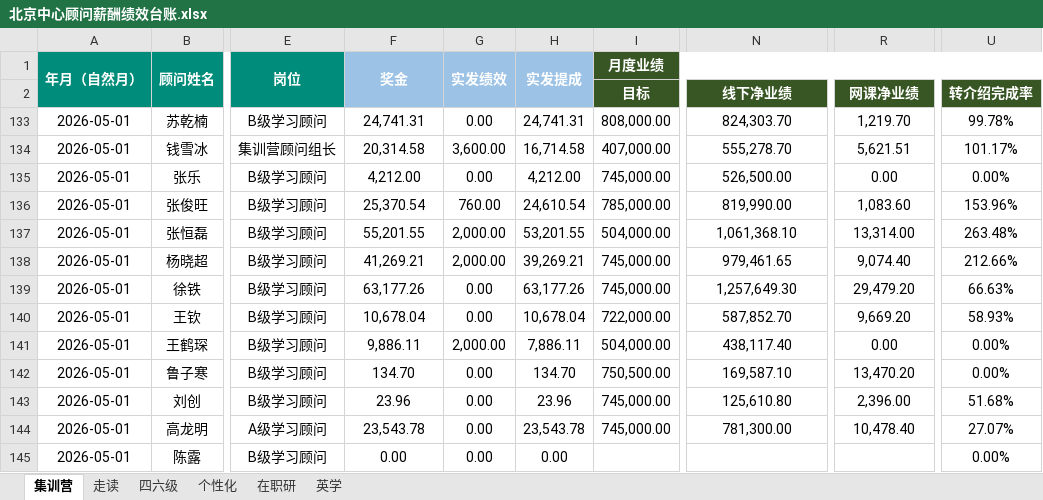
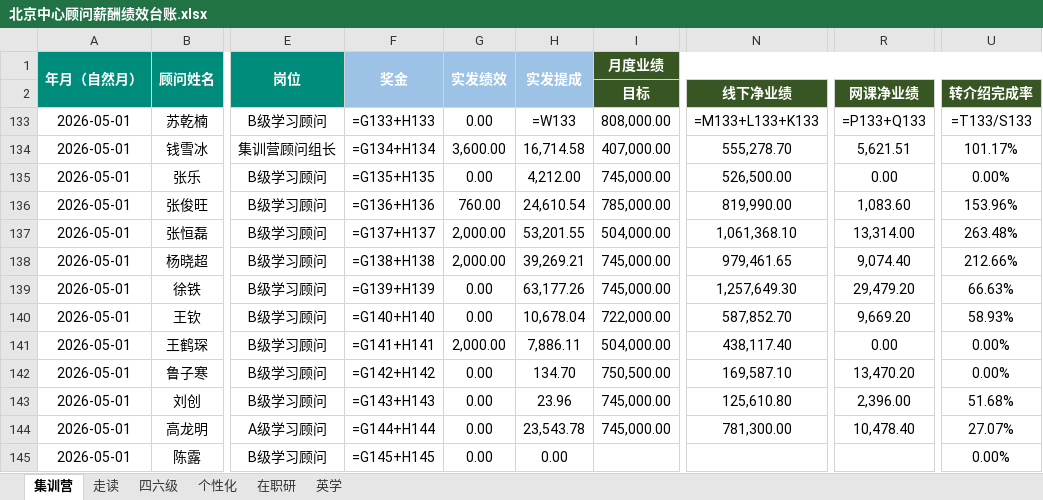
Before and after one commit to kk1780515605-ship-it/xdf-ass1, an Excel workbook: 北京中心顾问薪酬绩效台账.xlsx, sheet 集训营, drawn as a sheet; only a part is shown, gaps mark what is left out; values as stored, in another font and other column widths than the file's, no borders; formulas without a stored value are shown as written; the diff names each change by its address in the sheet, - before the commit and + after, or states it on an @@ line.

```diff
--- a/北京中心顾问薪酬绩效台账.xlsx (sheet 集训营)
+++ b/北京中心顾问薪酬绩效台账.xlsx (sheet 集训营)
-F133: 24,741.31
+F133: =G133+H133
-H133: 24,741.31
+H133: =W133
-N133 (线下净业绩): 824,303.70
+N133 (线下净业绩): =M133+L133+K133
-R133 (网课净业绩): 1,219.70
+R133 (网课净业绩): =P133+Q133
-U133 (转介绍完成率): 99.78%
+U133 (转介绍完成率): =T133/S133
-F134: 20,314.58
+F134: =G134+H134
-F135: 4,212.00
+F135: =G135+H135
-F136: 25,370.54
+F136: =G136+H136
-F137: 55,201.55
+F137: =G137+H137
-F138: 41,269.21
+F138: =G138+H138
-F139: 63,177.26
+F139: =G139+H139
-F140: 10,678.04
+F140: =G140+H140
-F141: 9,886.11
+F141: =G141+H141
-F142: 134.70
+F142: =G142+H142
-F143: 23.96
+F143: =G143+H143
-F144: 23,543.78
+F144: =G144+H144
-F145: 0.00
+F145: =G145+H145
```
Also changed, not shown: sheet 走读, sheet 四六级, sheet 在职研, sheet 个性化, hidden cells.
